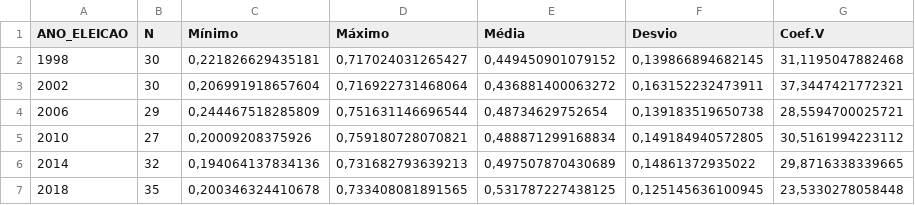
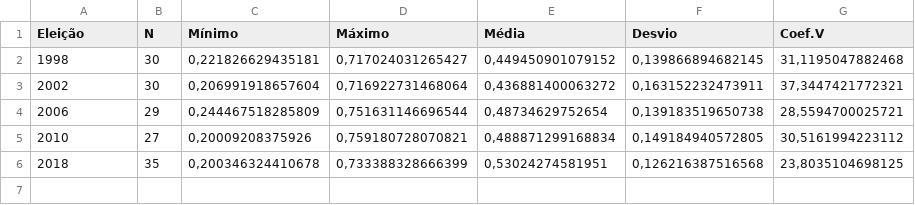
Before and after one commit to willbernascimento/nacionalizacao-partidaria, a CSV file: tabelas/desc_nacio.csv, drawn as a sheet.

```diff
--- a/tabelas/desc_nacio.csv
+++ b/tabelas/desc_nacio.csv
@@ -1,2 +1,2 @@
-"ANO_ELEICAO";"N";"Mínimo";"Máximo";"Média";"Desvio";"Coef.V"
+"Eleição";"N";"Mínimo";"Máximo";"Média";"Desvio";"Coef.V"
 1998;30;0,221826629435181;0,717024031265427;0,449450901079152;0,139866894682145;31,1195047882468
@@ -5,3 +5,2 @@
 2010;27;0,20009208375926;0,759180728070821;0,488871299168834;0,149184940572805;30,5161994223112
-2014;32;0,194064137834136;0,731682793639213;0,497507870430689;0,14861372935022;29,8716338339665
-2018;35;0,200346324410678;0,733408081891565;0,531787227438125;0,125145636100945;23,5330278058448
+2018;35;0,200346324410678;0,733388328666399;0,53024274581951;0,126216387516568;23,8035104698125
```
Also changed, not shown: 16 other files.
